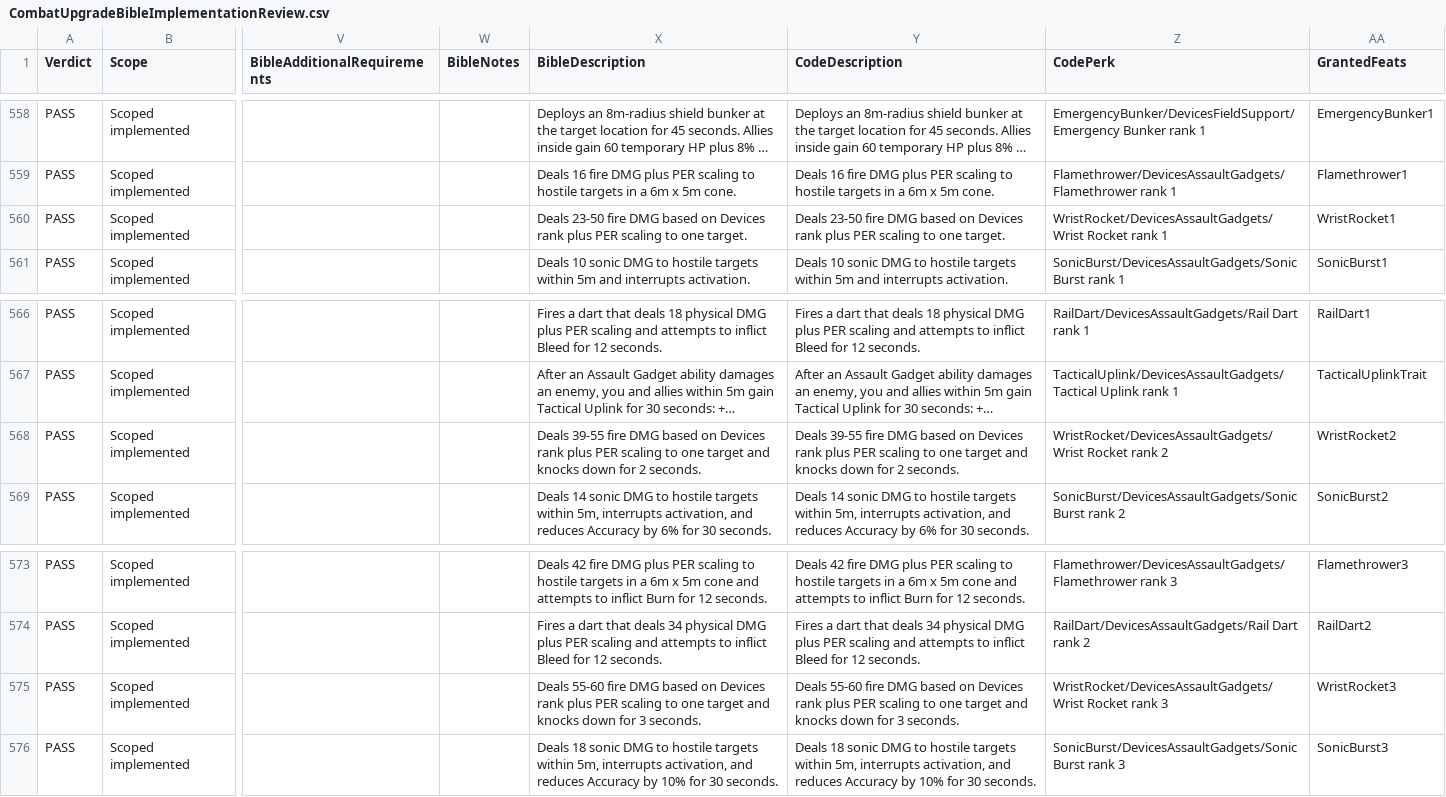
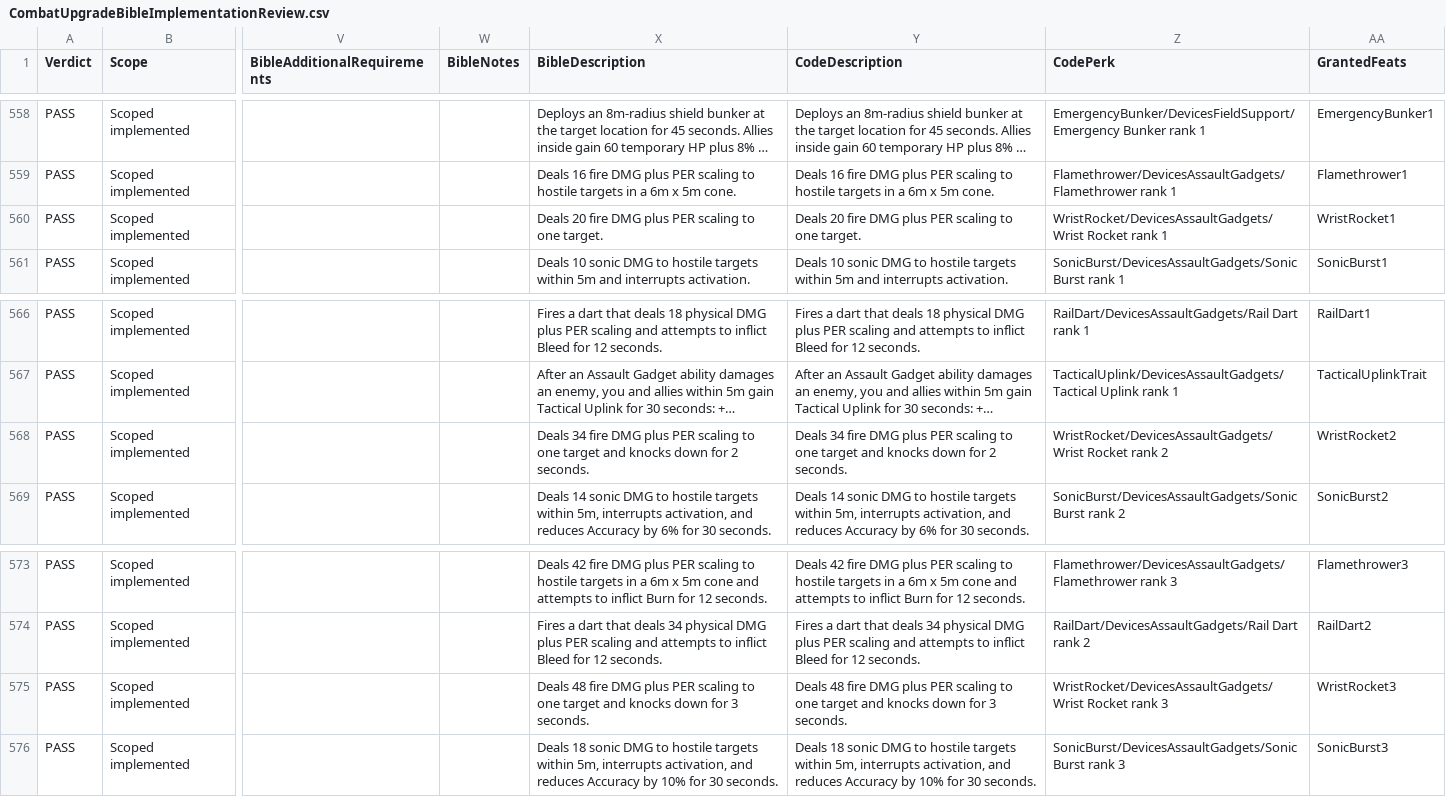
Before and after one commit to zunath/SWLOR_NWN, a CSV file: SWLOR.Game.Server/Readmes/CombatUpgradeBibleImplementationReview.csv, drawn as a sheet; only a part is shown, gaps mark what is left out; long unchanged cells end in …; the diff names each change by its address in the sheet, - before the commit and + after, or states it on an @@ line.

```diff
--- a/SWLOR.Game.Server/Readmes/CombatUpgradeBibleImplementationReview.csv
+++ b/SWLOR.Game.Server/Readmes/CombatUpgradeBibleImplementationReview.csv
-X560 (BibleDescription): Deals 23-50 fire DMG based on Devices rank plus PER…
+X560 (BibleDescription): Deals 20 fire DMG plus PER…
-Y560 (CodeDescription): Deals 23-50 fire DMG based on Devices rank plus PER…
+Y560 (CodeDescription): Deals 20 fire DMG plus PER…
-X568 (BibleDescription): Deals 39-55 fire DMG based on Devices rank plus PER…
+X568 (BibleDescription): Deals 34 fire DMG plus PER…
-Y568 (CodeDescription): Deals 39-55 fire DMG based on Devices rank plus PER…
+Y568 (CodeDescription): Deals 34 fire DMG plus PER…
-X575 (BibleDescription): Deals 55-60 fire DMG based on Devices rank plus PER…
+X575 (BibleDescription): Deals 48 fire DMG plus PER…
-Y575 (CodeDescription): Deals 55-60 fire DMG based on Devices rank plus PER…
+Y575 (CodeDescription): Deals 48 fire DMG plus PER…
```
Also changed, not shown: SWLOR.Game.Server/Readmes/CombatUpgradeBiblePerkManifest.csv, design/animations/animation-plan.csv, 5 other files.
